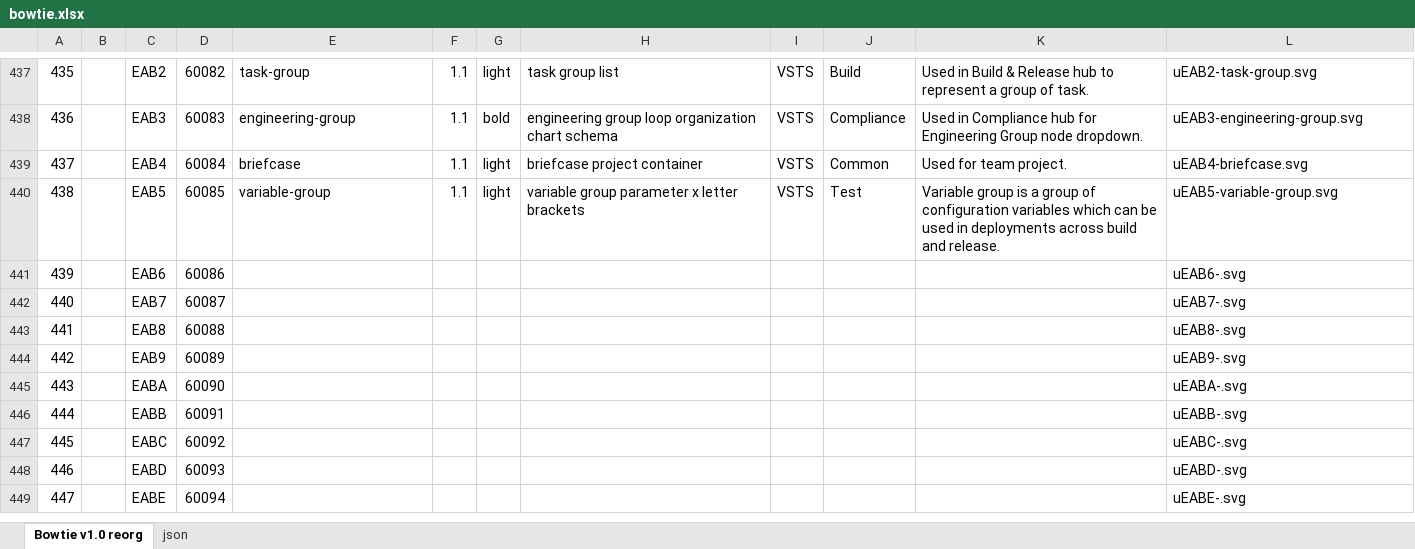
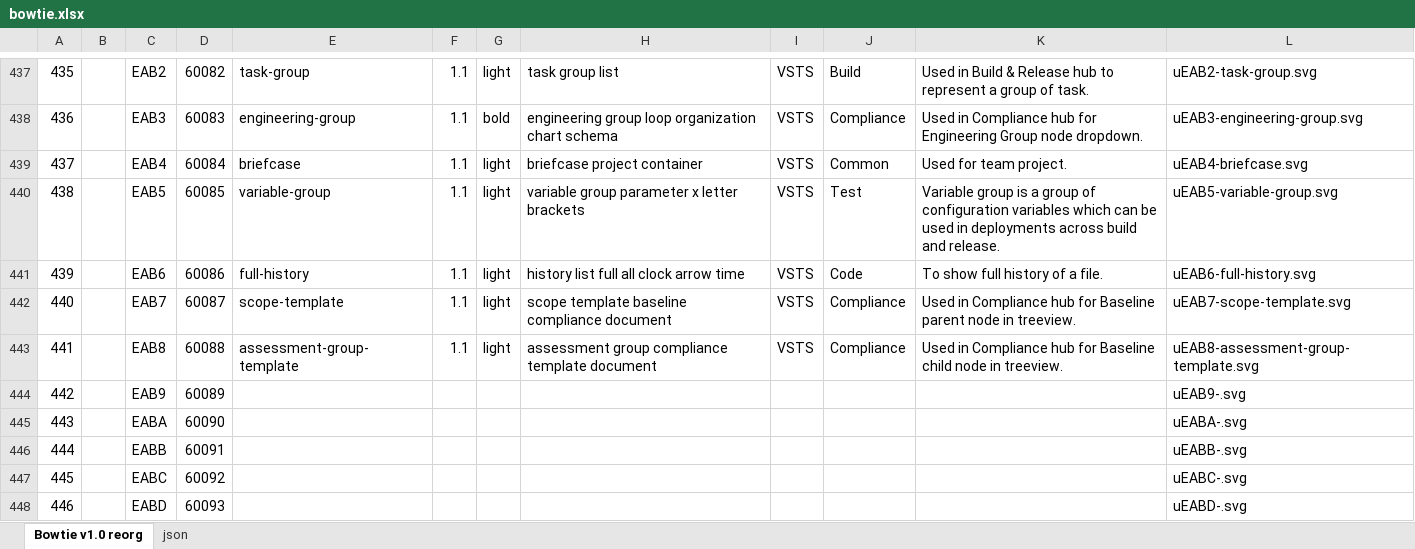
Before and after one commit to chryw/vsfi, an Excel workbook: source/bowtie.xlsx, sheet Bowtie v1.0 reorg, drawn as a sheet; only a part is shown, gaps mark what is left out; the shorter side is filled out with more unchanged rows; values as stored, in another font and other column widths than the file's, no borders; charts and pictures not drawn; the diff names each change by its address in the sheet, - before the commit and + after, or states it on an @@ line.

```diff
--- a/source/bowtie.xlsx (sheet Bowtie v1.0 reorg)
+++ b/source/bowtie.xlsx (sheet Bowtie v1.0 reorg)
-E441: (empty)
+E441: full-history
-F441:F443: (empty)
+F441:F443: 1.1
-G441:G443: (empty)
+G441:G443: light
-H441: (empty)
+H441: history list full all clock arrow time
-I441:I443: (empty)
+I441:I443: VSTS
-J441: (empty)
+J441: Code
-K441: (empty)
+K441: To show full history of a file.
-L441: uEAB6-.svg
+L441: uEAB6-full-history.svg
-E442: (empty)
+E442: scope-template
-H442: (empty)
+H442: scope template baseline compliance document
-J442:J443: (empty)
+J442:J443: Compliance
-K442: (empty)
+K442: Used in Compliance hub for Baseline parent node in treeview.
-L442: uEAB7-.svg
+L442: uEAB7-scope-template.svg
-E443: (empty)
+E443: assessment-group-template
-H443: (empty)
+H443: assessment group compliance template document
-K443: (empty)
+K443: Used in Compliance hub for Baseline child node in treeview.
-L443: uEAB8-.svg
+L443: uEAB8-assessment-group-template.svg
```
Also changed, not shown: sheet json, charts or pictures, 21 other files.
